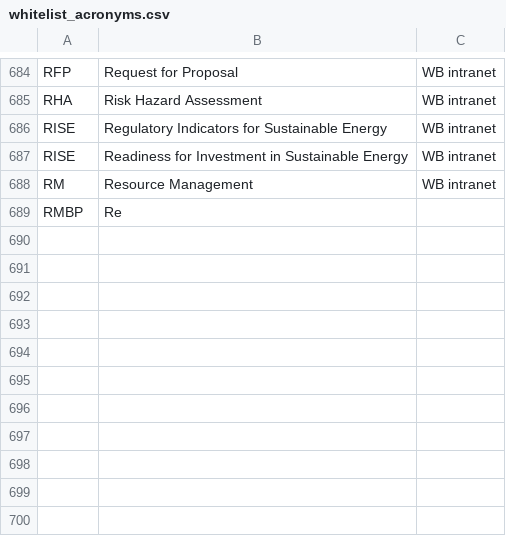
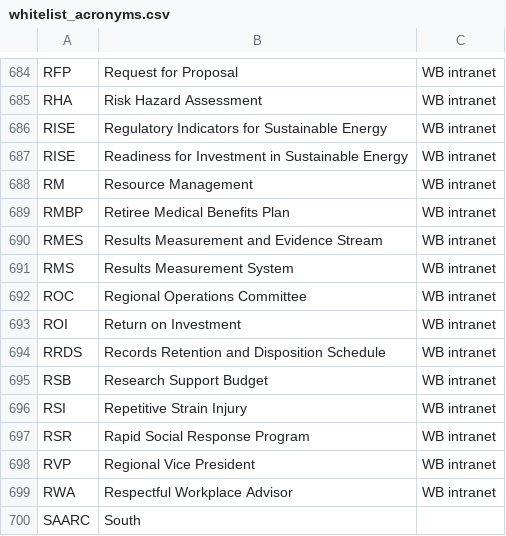
Before and after one commit to Matheusoz/el-processing-tools-wb, a CSV file: data/whitelists/whitelists/whitelist_acronyms.csv, drawn as a sheet; only a part is shown, gaps mark what is left out.

```diff
--- a/data/whitelists/whitelists/whitelist_acronyms.csv
+++ b/data/whitelists/whitelists/whitelist_acronyms.csv
@@ -688,2 +688,13 @@ RISE, Readiness for Investment in Sustainable Energy,WB intranet
 RM, Resource Management,WB intranet
-RMBP, Re
+RMBP, Retiree Medical Benefits Plan,WB intranet
+RMES, Results Measurement and Evidence Stream,WB intranet
+RMS, Results Measurement System,WB intranet
+ROC, Regional Operations Committee,WB intranet
+ROI, Return on Investment,WB intranet
+RRDS, Records Retention and Disposition Schedule,WB intranet
+RSB, Research Support Budget,WB intranet
+RSI, Repetitive Strain Injury,WB intranet
+RSR, Rapid Social Response Program,WB intranet
+RVP, Regional Vice President,WB intranet
+RWA, Respectful Workplace Advisor,WB intranet
+SAARC, South
```
